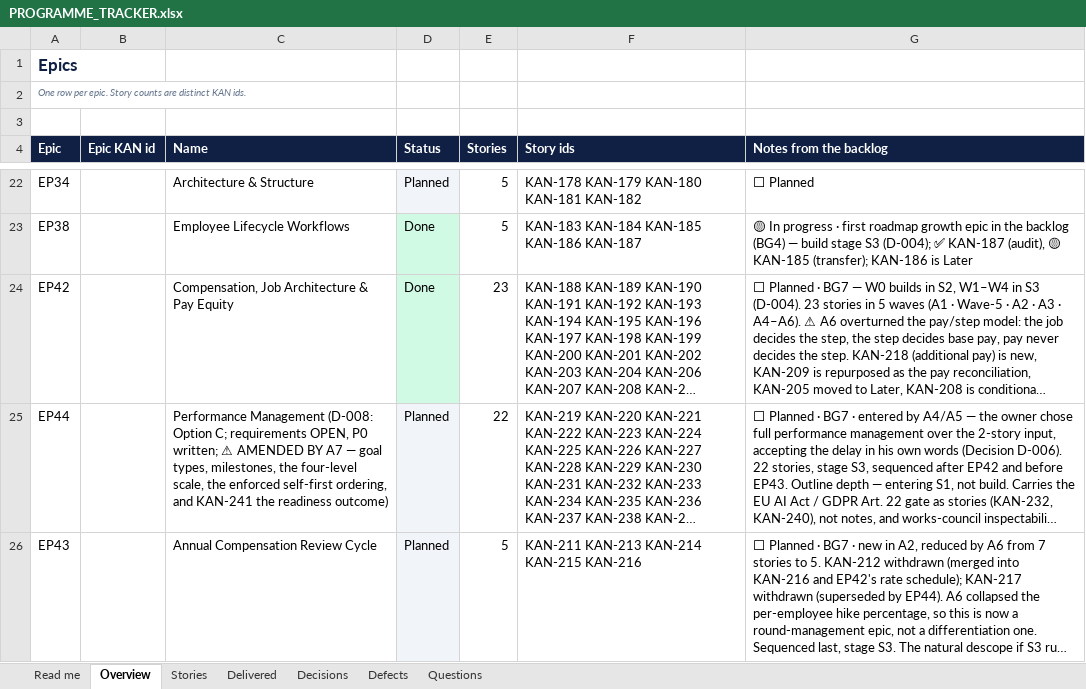
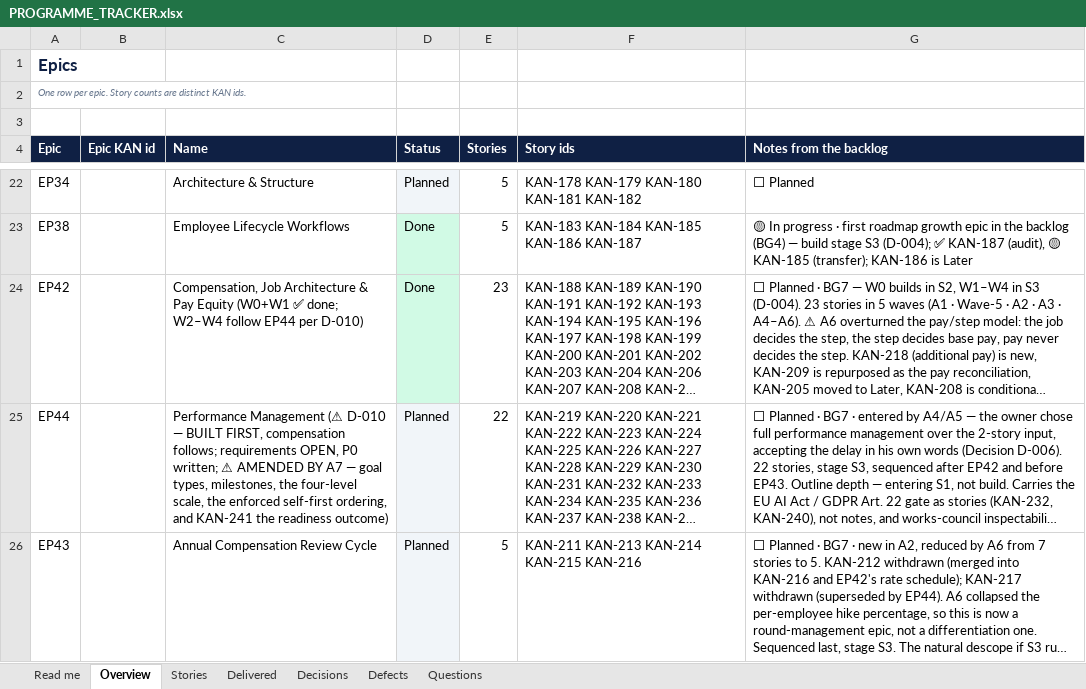
Before and after one commit to roysamiracc1-tech/employeemanagement, an Excel workbook: docs/project-management/PROGRAMME_TRACKER.xlsx, sheet Overview, drawn as a sheet; only a part is shown, gaps mark what is left out; long unchanged cells end in …; values as stored, in another font and other column widths than the file's, no borders; the diff names each change by its address in the sheet, - before the commit and + after, or states it on an @@ line.

```diff
--- a/docs/project-management/PROGRAMME_TRACKER.xlsx (sheet Overview)
+++ b/docs/project-management/PROGRAMME_TRACKER.xlsx (sheet Overview)
-C24 (Name): …Pay Equity
+C24 (Name): …Pay Equity (W0+W1 ✅ done; W2–W4 follow EP44 per D-010)
-C25 (Name): Performance Management (D-008: Option C; requirements OPEN,…
+C25 (Name): Performance Management (⚠ D-010 — BUILT FIRST, compensation follows; requirements OPEN,…
```
Also changed, not shown: sheet Decisions, sheet Read me, 1 other file.
